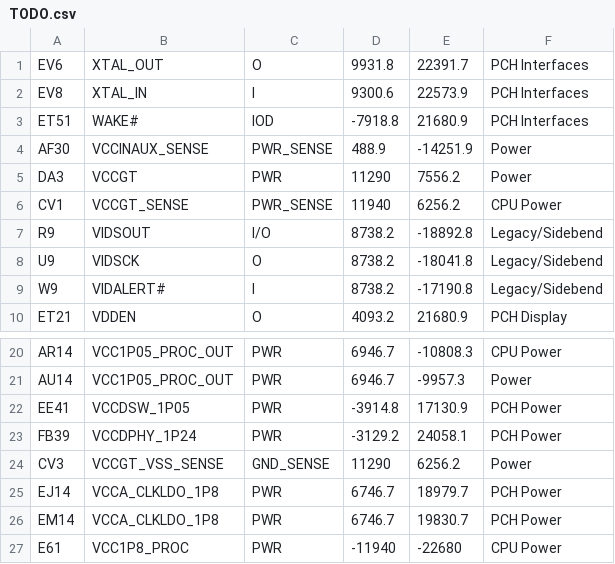
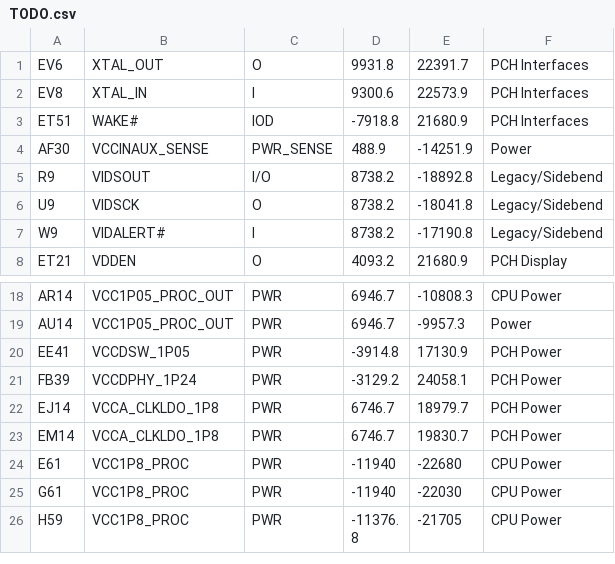
Before and after one commit to system76/virgo, a CSV file: pins/RPL_UPH_FCBGA1744/TODO.csv, drawn as a sheet; only a part is shown, gaps mark what is left out; the shorter side is filled out with more unchanged rows.

```diff
--- a/pins/RPL_UPH_FCBGA1744/TODO.csv
+++ b/pins/RPL_UPH_FCBGA1744/TODO.csv
@@ -4,4 +4,2 @@ ET51,WAKE#,IOD,-7918.8,21680.9,PCH Interfaces,
 AF30,VCCINAUX_SENSE,PWR_SENSE,488.9,-14251.9,Power,
-DA3,VCCGT,PWR,11290,7556.2,Power,
-CV1,VCCGT_SENSE,PWR_SENSE ,11940,6256.2,CPU Power,
 R9,VIDSOUT,I/O,8738.2,-18892.8,Legacy/Sidebend,
@@ -23,3 +21,2 @@ EE41,VCCDSW_1P05,PWR,-3914.8,17130.9,PCH Power,
 FB39,VCCDPHY_1P24,PWR,-3129.2,24058.1,PCH Power,
-CV3,VCCGT_VSS_SENSE,GND_SENSE,11290,6256.2,Power,
 EJ14,VCCA_CLKLDO_1P8,PWR,6746.7,18979.7,PCH Power,
```
Also changed, not shown: pins/RPL_UPH_FCBGA1744/DDR_A.csv, pins/RPL_UPH_FCBGA1744/DDR_B.csv, 24 other files.
